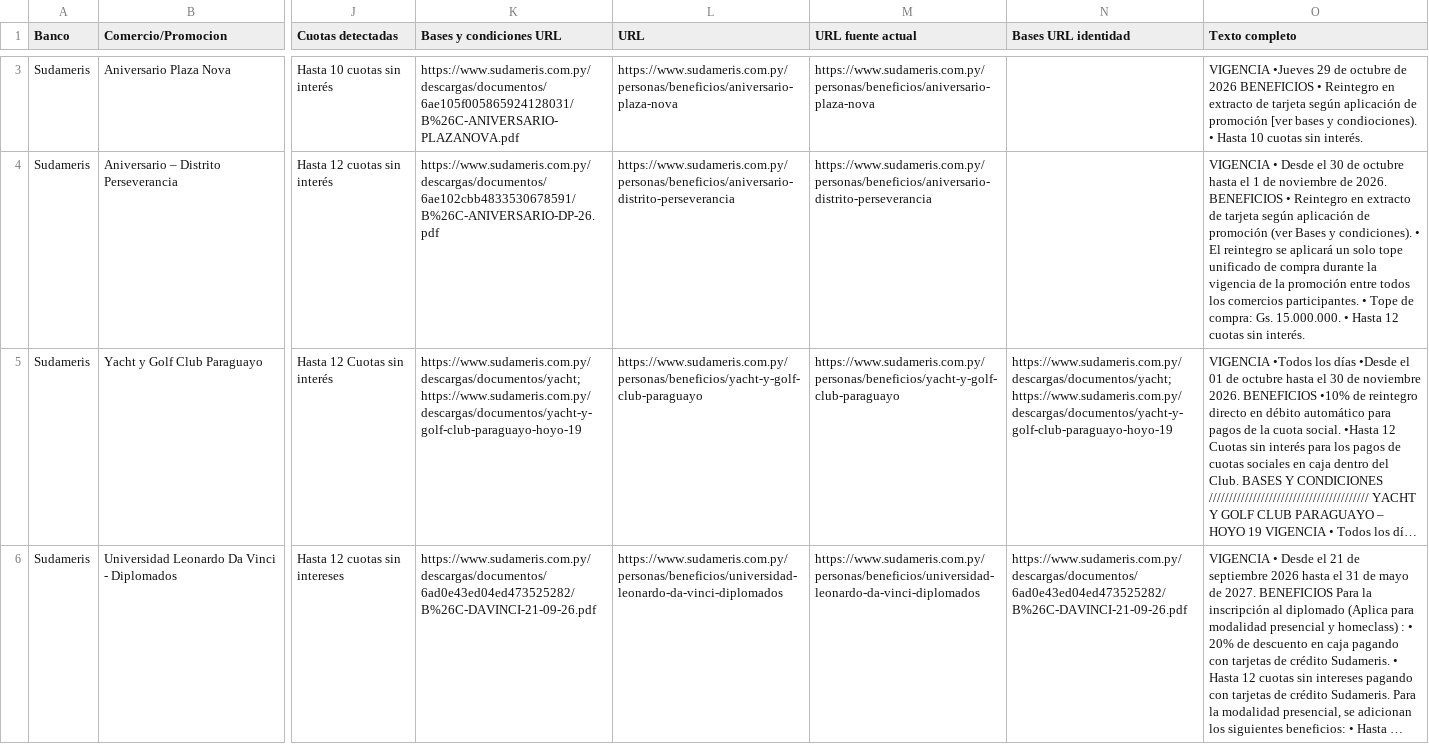
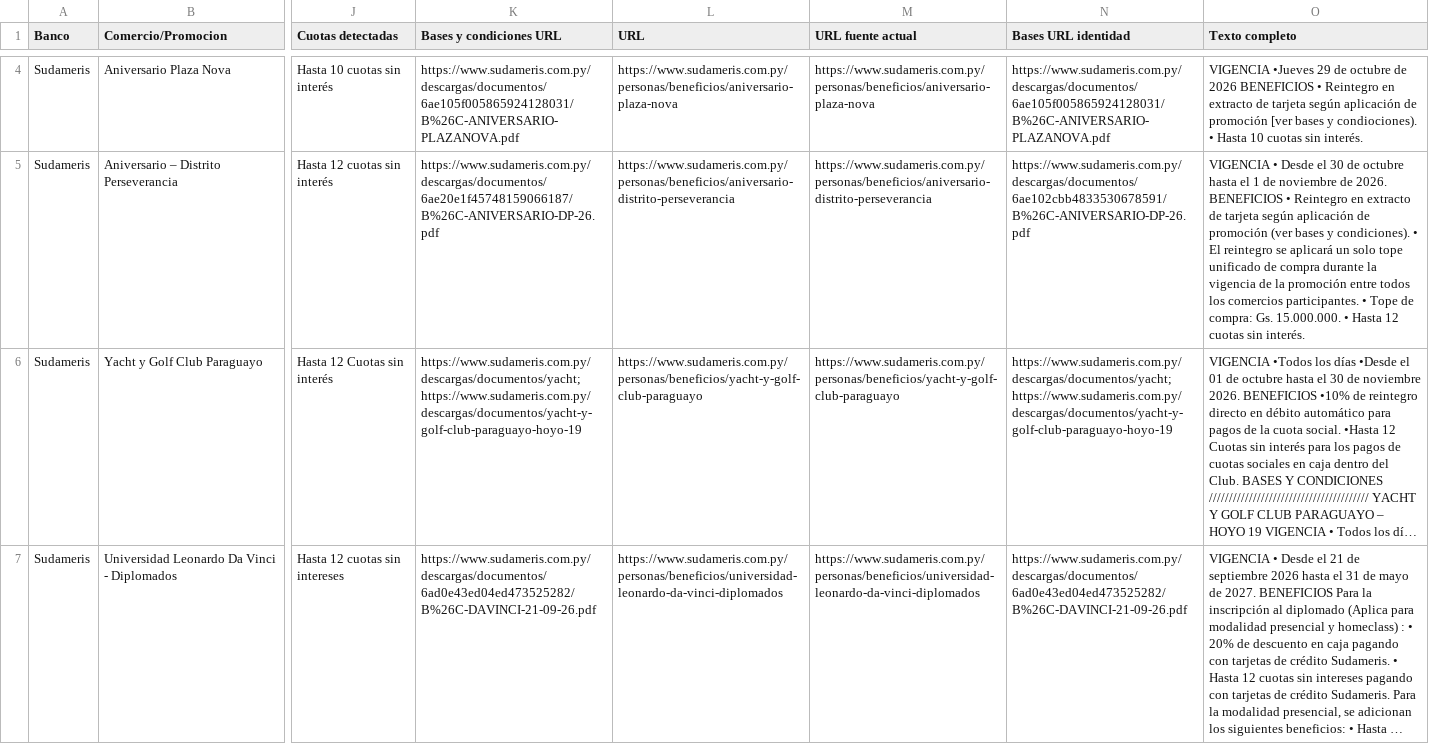
Before and after one commit to giumontebruno/promo-bancos-py, a CSV file: outputs/sudameris_promociones.csv, drawn as a sheet; only a part is shown, gaps mark what is left out; long unchanged cells end in …; addresses are those after the commit; the diff covers the shown part only; the diff names each change by its address in the sheet, - before the commit and + after, or states it on an @@ line.

```diff
--- a/outputs/sudameris_promociones.csv
+++ b/outputs/sudameris_promociones.csv
-N4 (Bases URL identidad): (empty)
+N4 (Bases URL identidad): https://www.sudameris.com.py/descargas/documentos/6ae105f005865924128031/B%26C-ANIVERSARIO-PLAZANOVA.pdf
-K5 (Bases y condiciones URL): https://www.sudameris.com.py/descargas/documentos/6ae102cbb4833530678591/B%26C-ANIVERSARIO-DP-26.pdf
+K5 (Bases y condiciones URL): https://www.sudameris.com.py/descargas/documentos/6ae20e1f45748159066187/B%26C-ANIVERSARIO-DP-26.pdf
-N5 (Bases URL identidad): (empty)
+N5 (Bases URL identidad): https://www.sudameris.com.py/descargas/documentos/6ae102cbb4833530678591/B%26C-ANIVERSARIO-DP-26.pdf
-O5 (Texto completo): …promoción (ver Bases y condiciones).…
+O5 (Texto completo): …promoción (ver bases y condiciones).…
```
Also changed, not shown: 1 added row and 13 edited cells elsewhere in this file, outputs/atlas_beneficios_por_categoria.csv, outputs/sudameris_beneficios_por_categoria.csv, 25 other files.
